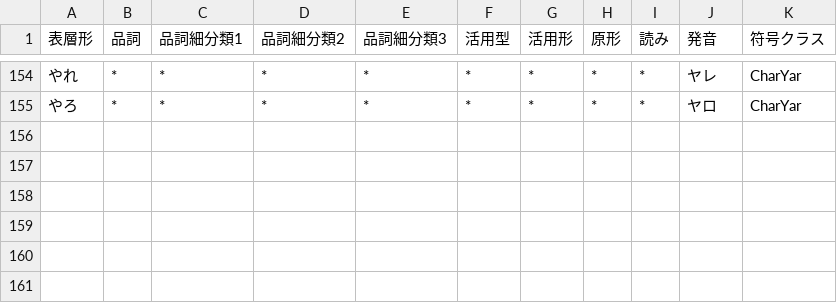
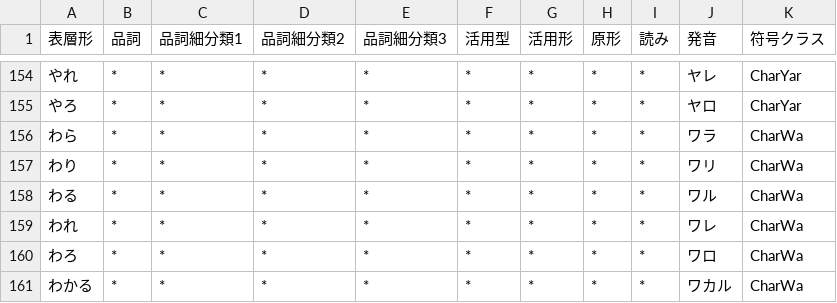
Before and after one commit to Wyess/text2shorthand, a CSV file: text2shorthand/shorthand/shugiin/dictionary.csv, drawn as a sheet; only a part is shown, gaps mark what is left out; the diff names each change by its address in the sheet, - before the commit and + after, or states it on an @@ line.

Commit message:
Added War and Wakaru entries

```diff
--- a/text2shorthand/shorthand/shugiin/dictionary.csv
+++ b/text2shorthand/shorthand/shugiin/dictionary.csv
+row 156: わら | * | * | * | * | * | * | * | * | ワラ | CharWa
+row 157: わり | * | * | * | * | * | * | * | * | ワリ | CharWa
+row 158: わる | * | * | * | * | * | * | * | * | ワル | CharWa
+row 159: われ | * | * | * | * | * | * | * | * | ワレ | CharWa
+row 160: わろ | * | * | * | * | * | * | * | * | ワロ | CharWa
+row 161: わかる | * | * | * | * | * | * | * | * | ワカル | CharWa
```
